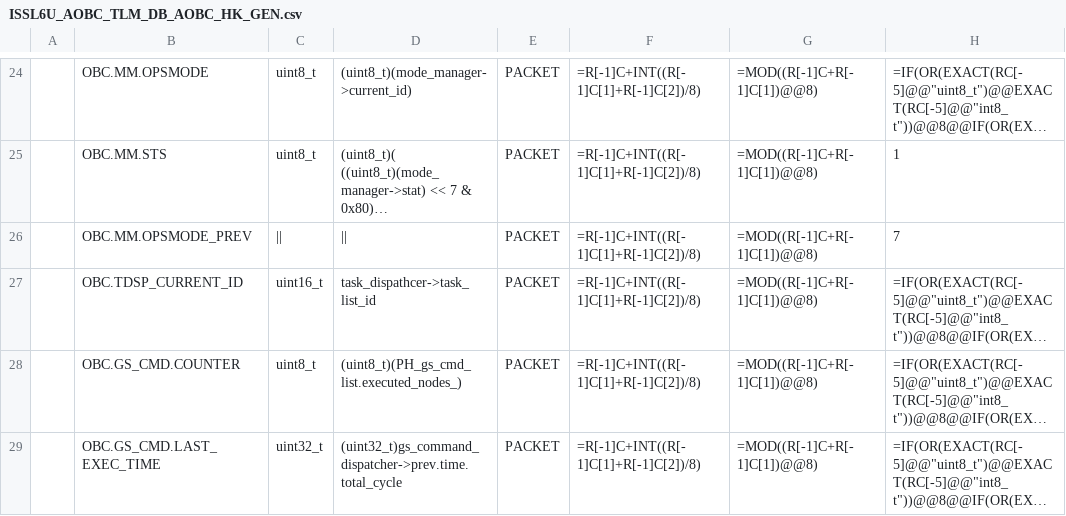
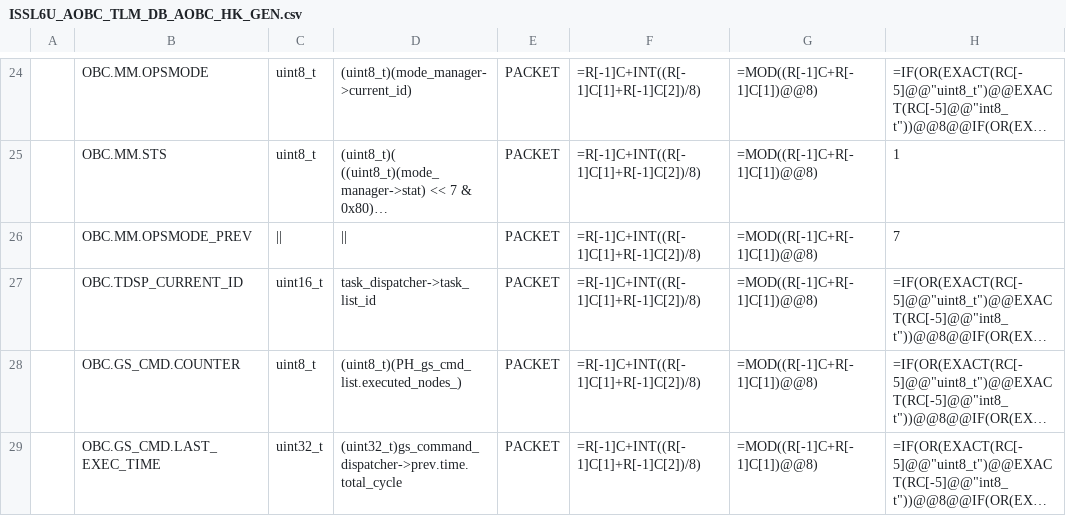
Before and after one commit to ut-issl/c2a-aobc, a CSV file: database/TLM_DB/ISSL6U_AOBC_TLM_DB_AOBC_HK_GEN.csv, drawn as a sheet; only a part is shown, gaps mark what is left out; long unchanged cells end in …; the diff names each change by its address in the sheet, - before the commit and + after, or states it on an @@ line.

Commit message:
fix task dispatcher typo

```diff
--- a/database/TLM_DB/ISSL6U_AOBC_TLM_DB_AOBC_HK_GEN.csv
+++ b/database/TLM_DB/ISSL6U_AOBC_TLM_DB_AOBC_HK_GEN.csv
-D27: task_dispathcer->task_list_id
+D27: task_dispatcher->task_list_id
```
Also changed, not shown: database/TLM_DB/ISSL6U_AOBC_TLM_DB_AOBC_OBC.csv, database/TLM_DB/calced_data/ISSL6U_AOBC_TLM_DB_AOBC_HK_GEN.csv, 2 other files.
